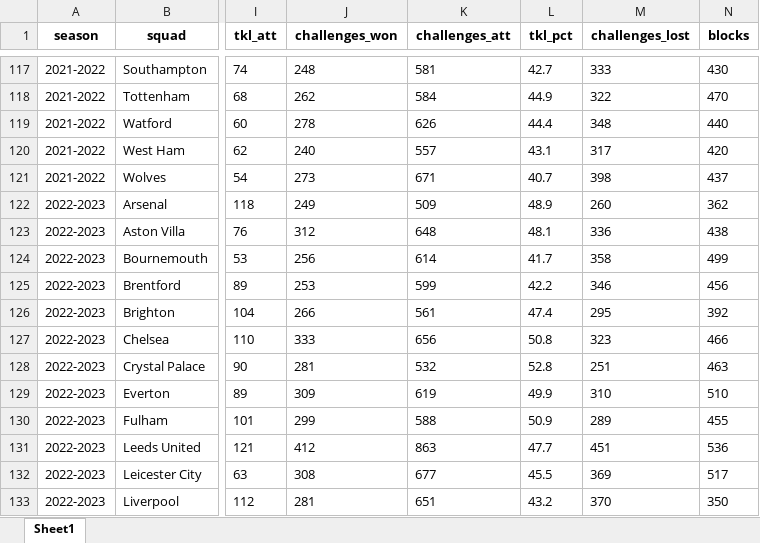
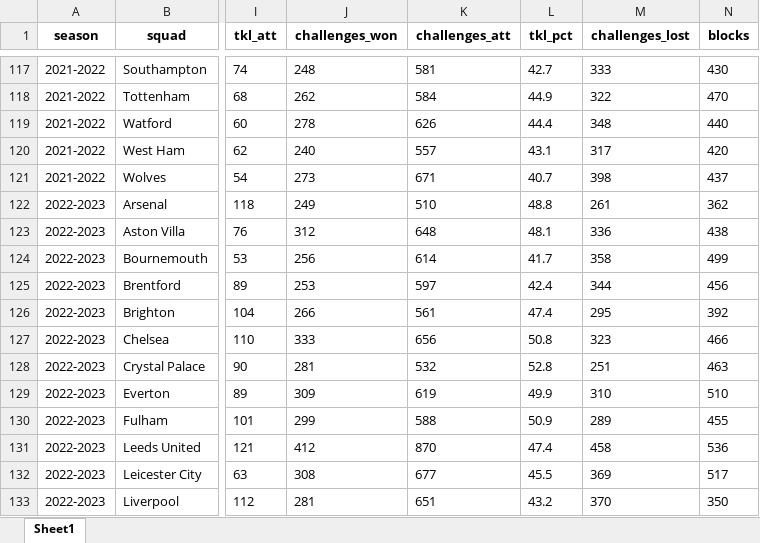
Before and after one commit to AEGDDI/dream-team-fpl-prediction, an Excel workbook: data/def/team_defense_stats.xlsx, sheet Sheet1, drawn as a sheet; only a part is shown, gaps mark what is left out; values as stored, in another font and other column widths than the file's, no borders; the diff covers the shown part only; the diff names each change by its address in the sheet, - before the commit and + after, or states it on an @@ line.

```diff
--- a/data/def/team_defense_stats.xlsx (sheet Sheet1)
+++ b/data/def/team_defense_stats.xlsx (sheet Sheet1)
-K122 (challenges_att): 509
+K122 (challenges_att): 510
-L122 (tkl_pct): 48.9
+L122 (tkl_pct): 48.8
-M122 (challenges_lost): 260
+M122 (challenges_lost): 261
-K125 (challenges_att): 599
+K125 (challenges_att): 597
-L125 (tkl_pct): 42.2
+L125 (tkl_pct): 42.4
-M125 (challenges_lost): 346
+M125 (challenges_lost): 344
-K131 (challenges_att): 863
+K131 (challenges_att): 870
-L131 (tkl_pct): 47.7
+L131 (tkl_pct): 47.4
-M131 (challenges_lost): 451
+M131 (challenges_lost): 458
```
Also changed, not shown: 20 added rows and 6 edited cells elsewhere in this sheet, data/def/player_defense_stats.xlsx, data/dream_team.xlsx, 13 other files.
